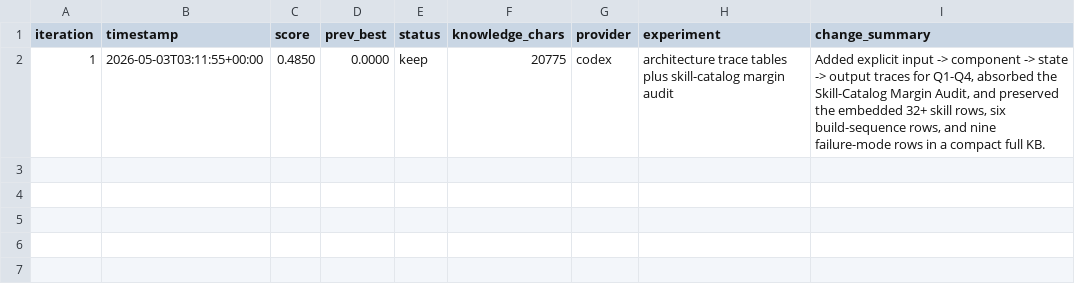
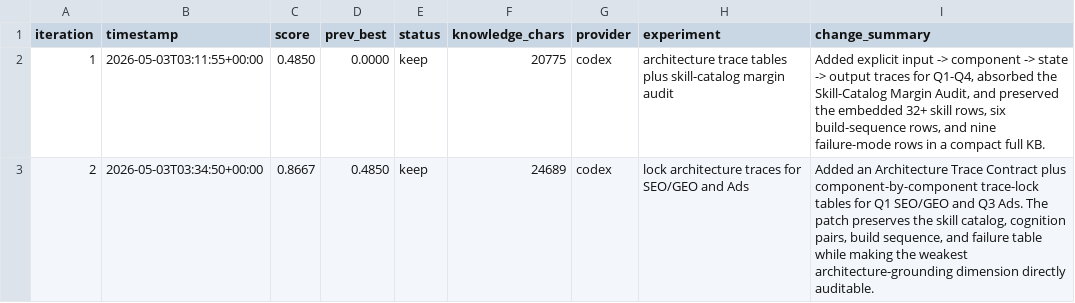
Before and after one commit to stone16/auto-research, a TSV file: runs/growth-engine-from-scratch/results.tsv, drawn as a sheet.

Commit message:
autoresearch: [0002] lock architecture traces for SEO/GEO and Ads

```diff
--- a/runs/growth-engine-from-scratch/results.tsv
+++ b/runs/growth-engine-from-scratch/results.tsv
@@ -2 +2,2 @@ iteration	timestamp	score	prev_best	status	knowledge_chars	provider	experiment	c
 1	2026-05-03T03:11:55+00:00	0.4850	0.0000	keep	20775	codex	architecture trace tables plus skill-catalog margin audit	Added explicit input -> component -> state -> output traces for Q1-Q4, absorbed the Skill-Catalog Margin Audit, and preserved the embedded 32+ skill rows, six build-sequence rows, and nine failure-mode rows in a compact full KB.
+2	2026-05-03T03:34:50+00:00	0.8667	0.4850	keep	24689	codex	lock architecture traces for SEO/GEO and Ads	Added an Architecture Trace Contract plus component-by-component trace-lock tables for Q1 SEO/GEO and Q3 Ads. The patch preserves the skill catalog, cognition pairs, build sequence, and failure table while making the weakest architecture-grounding dimension directly auditable.
```
Also changed, not shown: 2 other files.
